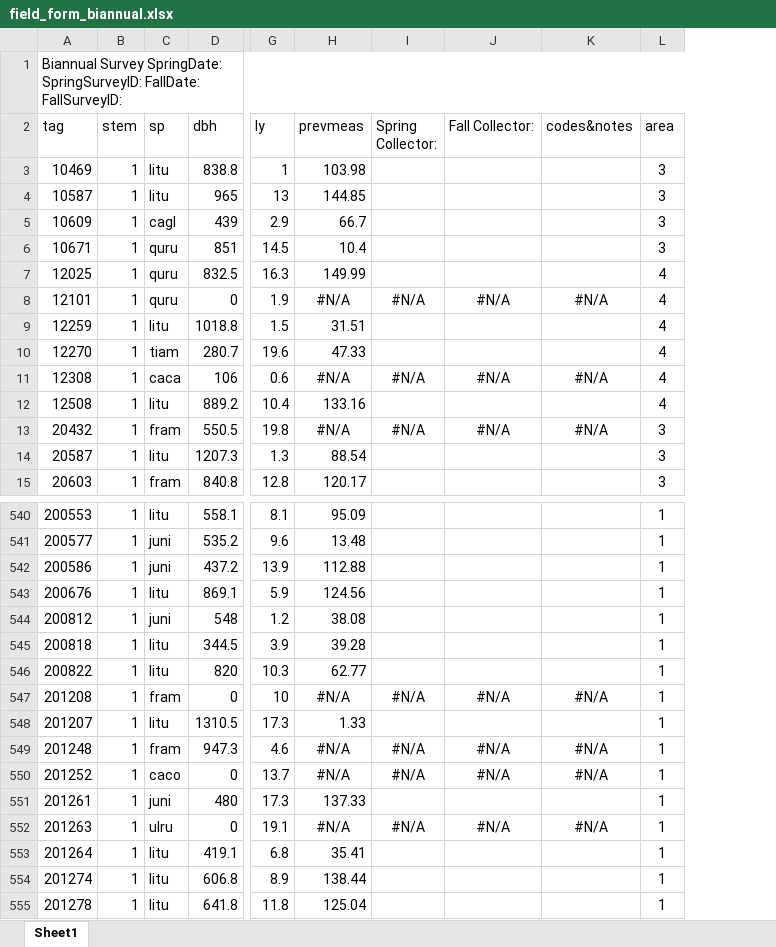
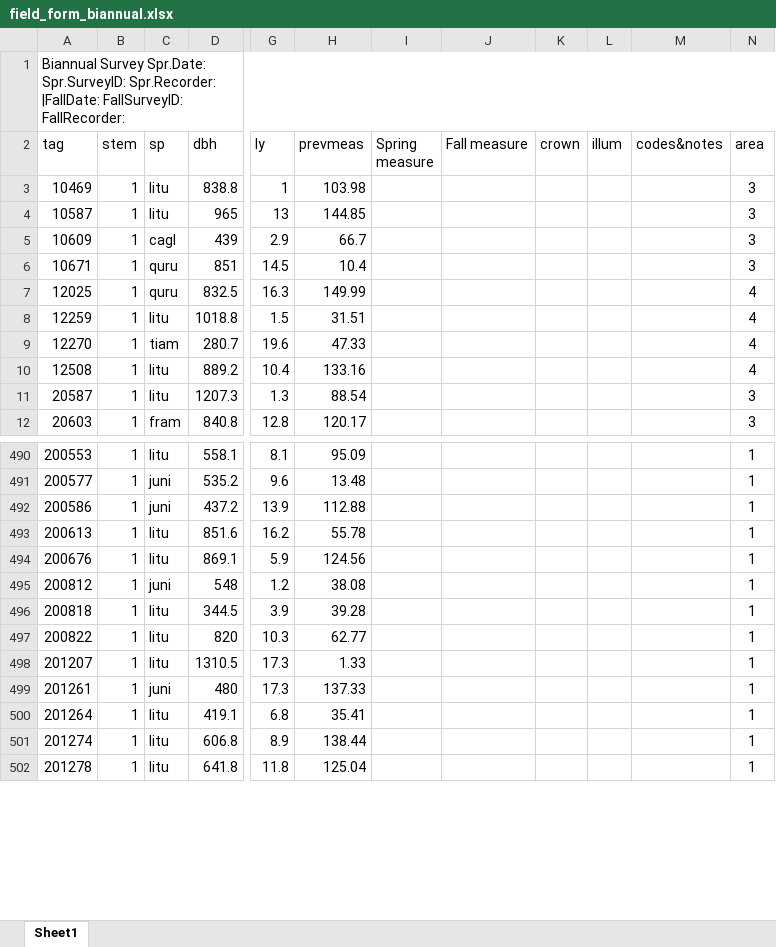
Before and after one commit to SCBI-ForestGEO/Dendrobands, an Excel workbook: resources/field_forms/field_form_biannual.xlsx, sheet Sheet1, drawn as a sheet; only a part is shown, gaps mark what is left out; values as stored, in another font and other column widths than the file's, no borders; removed rows and columns are numbered as before the commit, all else as after; rows hold the shown columns only; the diff covers the shown part only; the diff names each change by its address in the sheet, - before the commit and + after, or states it on an @@ line.

Commit message:
Updated with crown.condition and illum

```diff
--- a/resources/field_forms/field_form_biannual.xlsx (sheet Sheet1)
+++ b/resources/field_forms/field_form_biannual.xlsx (sheet Sheet1)
-column I (Spring Collector:), empty
-column J (Fall Collector:), empty
+column I (Spring measure), empty
+column J (Fall measure), empty
+column K (crown), empty
+column L (illum), empty
-A1 (tag): Biannual Survey SpringDate: SpringSurveyID: FallDate: FallSurveyID:
+A1 (tag): Biannual Survey Spr.Date: Spr.SurveyID: Spr.Recorder: |FallDate: FallSurveyID: FallRecorder:
-row 8: 12101 | 1 | quru | 0 | 1.9 | #N/A | #N/A | #N/A | #N/A | 4
-row 11: 12308 | 1 | caca | 106 | 0.6 | #N/A | #N/A | #N/A | #N/A | 4
-row 13: 20432 | 1 | fram | 550.5 | 19.8 | #N/A | #N/A | #N/A | #N/A | 3
@@ row 537 moved to row 493: 200613 @@
-row 547: 201208 | 1 | fram | 0 | 10 | #N/A | #N/A | #N/A | #N/A | 1
-row 549: 201248 | 1 | fram | 947.3 | 4.6 | #N/A | #N/A | #N/A | #N/A | 1
-row 550: 201252 | 1 | caco | 0 | 13.7 | #N/A | #N/A | #N/A | #N/A | 1
-row 552: 201263 | 1 | ulru | 0 | 19.1 | #N/A | #N/A | #N/A | #N/A | 1
```
Also changed, not shown: 48 removed rows and 4 moved rows elsewhere in this sheet, 7 other files.
